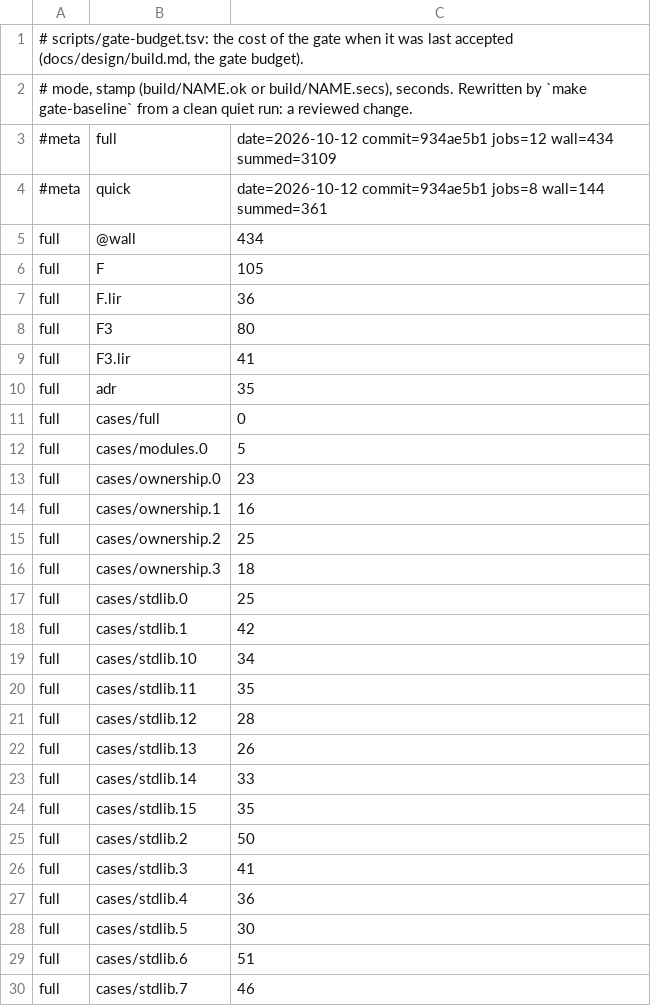
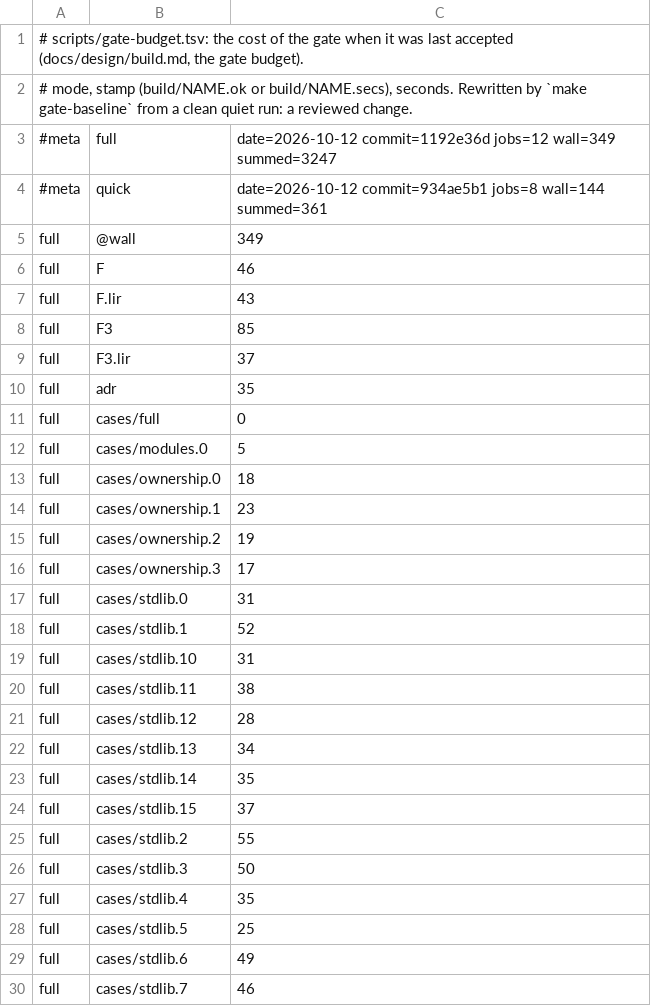
Before and after one commit to tailoredshapes/fibber, a TSV file: scripts/gate-budget.tsv, drawn as a sheet; only a part is shown; the diff covers the shown part only.

```diff
--- a/scripts/gate-budget.tsv
+++ b/scripts/gate-budget.tsv
@@ -2,9 +2,9 @@
 # mode, stamp (build/NAME.ok or build/NAME.secs), seconds. Rewritten by `make gate-baseline` from a clean quiet run: a reviewed change.
-#meta	full	date=2026-10-12 commit=934ae5b1 jobs=12 wall=434 summed=3109
+#meta	full	date=2026-10-12 commit=1192e36d jobs=12 wall=349 summed=3247
 #meta	quick	date=2026-10-12 commit=934ae5b1 jobs=8 wall=144 summed=361
-full	@wall	434
-full	F	105
-full	F.lir	36
-full	F3	80
-full	F3.lir	41
+full	@wall	349
+full	F	46
+full	F.lir	43
+full	F3	85
+full	F3.lir	37
 full	adr	35
@@ -12,19 +12,19 @@ full	cases/full	0
 full	cases/modules.0	5
-full	cases/ownership.0	23
-full	cases/ownership.1	16
-full	cases/ownership.2	25
-full	cases/ownership.3	18
-full	cases/stdlib.0	25
-full	cases/stdlib.1	42
-full	cases/stdlib.10	34
-full	cases/stdlib.11	35
+full	cases/ownership.0	18
+full	cases/ownership.1	23
+full	cases/ownership.2	19
+full	cases/ownership.3	17
+full	cases/stdlib.0	31
+full	cases/stdlib.1	52
+full	cases/stdlib.10	31
+full	cases/stdlib.11	38
 full	cases/stdlib.12	28
-full	cases/stdlib.13	26
-full	cases/stdlib.14	33
-full	cases/stdlib.15	35
-full	cases/stdlib.2	50
-full	cases/stdlib.3	41
-full	cases/stdlib.4	36
-full	cases/stdlib.5	30
-full	cases/stdlib.6	51
+full	cases/stdlib.13	34
+full	cases/stdlib.14	35
+full	cases/stdlib.15	37
+full	cases/stdlib.2	55
+full	cases/stdlib.3	50
+full	cases/stdlib.4	35
+full	cases/stdlib.5	25
+full	cases/stdlib.6	49
 full	cases/stdlib.7	46
```
Also changed, not shown: 6 added rows, 2 removed rows and 63 edited cells elsewhere in this file.
